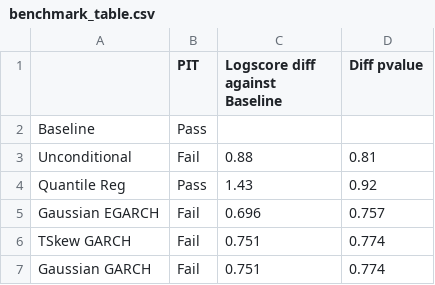
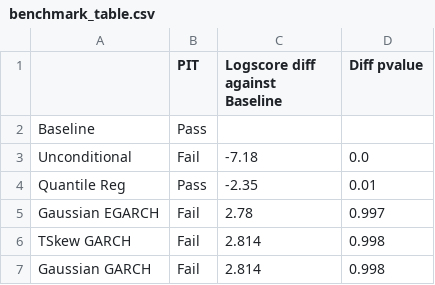
Before and after one commit to romainlafarguette/varfxi, a CSV file: output/benchmark_table.csv, drawn as a sheet.

```diff
--- a/output/benchmark_table.csv
+++ b/output/benchmark_table.csv
@@ -2,6 +2,6 @@
 Baseline,Pass,,
-Unconditional,Fail,0.88,0.81
-Quantile Reg,Pass,1.43,0.92
-Gaussian EGARCH,Fail,0.696,0.757
-TSkew GARCH,Fail,0.751,0.774
-Gaussian GARCH,Fail,0.751,0.774
+Unconditional,Fail,-7.18,0.0
+Quantile Reg,Pass,-2.35,0.01
+Gaussian EGARCH,Fail,2.78,0.997
+TSkew GARCH,Fail,2.814,0.998
+Gaussian GARCH,Fail,2.814,0.998
```
Also changed, not shown: output/financial_perf.csv, 19 other files.
